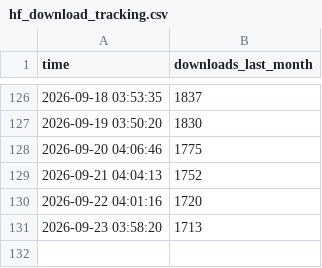
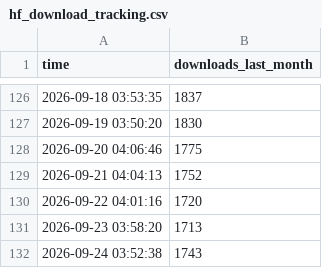
Before and after one commit to anglixue/hf-download-tracker, a CSV file: hf_download_tracking.csv, drawn as a sheet; only a part is shown, gaps mark what is left out.

```diff
--- a/hf_download_tracking.csv
+++ b/hf_download_tracking.csv
@@ -131 +131,2 @@ time,downloads_last_month
 2026-09-23 03:58:20,1713
+2026-09-24 03:52:38,1743
```
Also changed, not shown: 1 other file.
